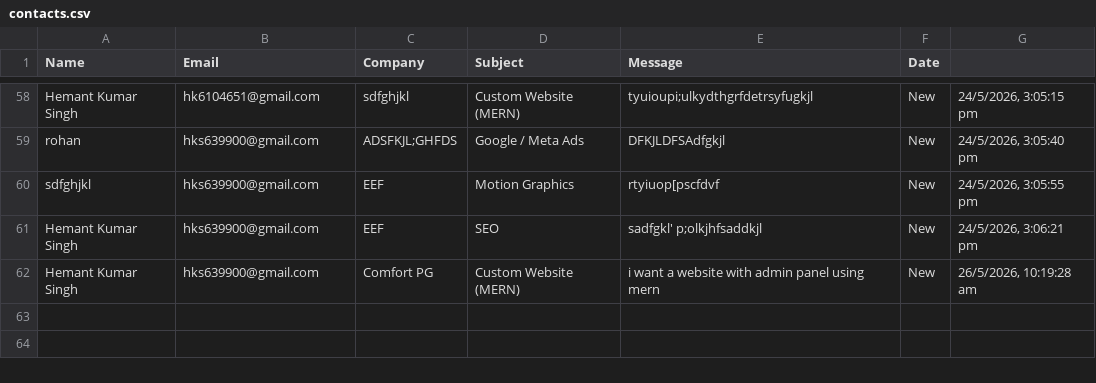
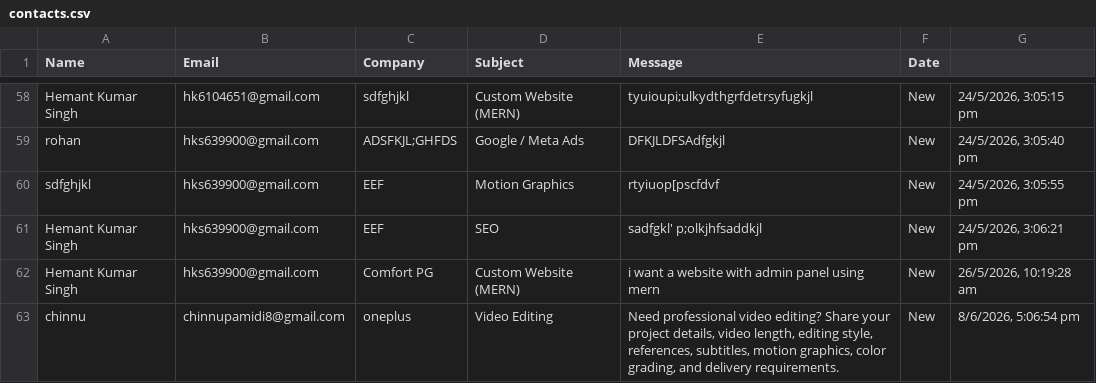
Before and after one commit to iamhemant123/elance-forge-web, a CSV file: elanceforgebackend/data/contacts.csv, drawn as a sheet; only a part is shown, gaps mark what is left out; the diff names each change by its address in the sheet, - before the commit and + after, or states it on an @@ line.

```diff
--- a/elanceforgebackend/data/contacts.csv
+++ b/elanceforgebackend/data/contacts.csv
+row 63: chinnu | chinnupamidi8@gmail.com | oneplus | Video Editing | Need professional video editing? Share your project details, video length, editing style, references, subtitles, motion graphics, color grading, and delivery requirements. | New | 8/6/2026, 5:06:54 pm
```
Also changed, not shown: 41 other files.
